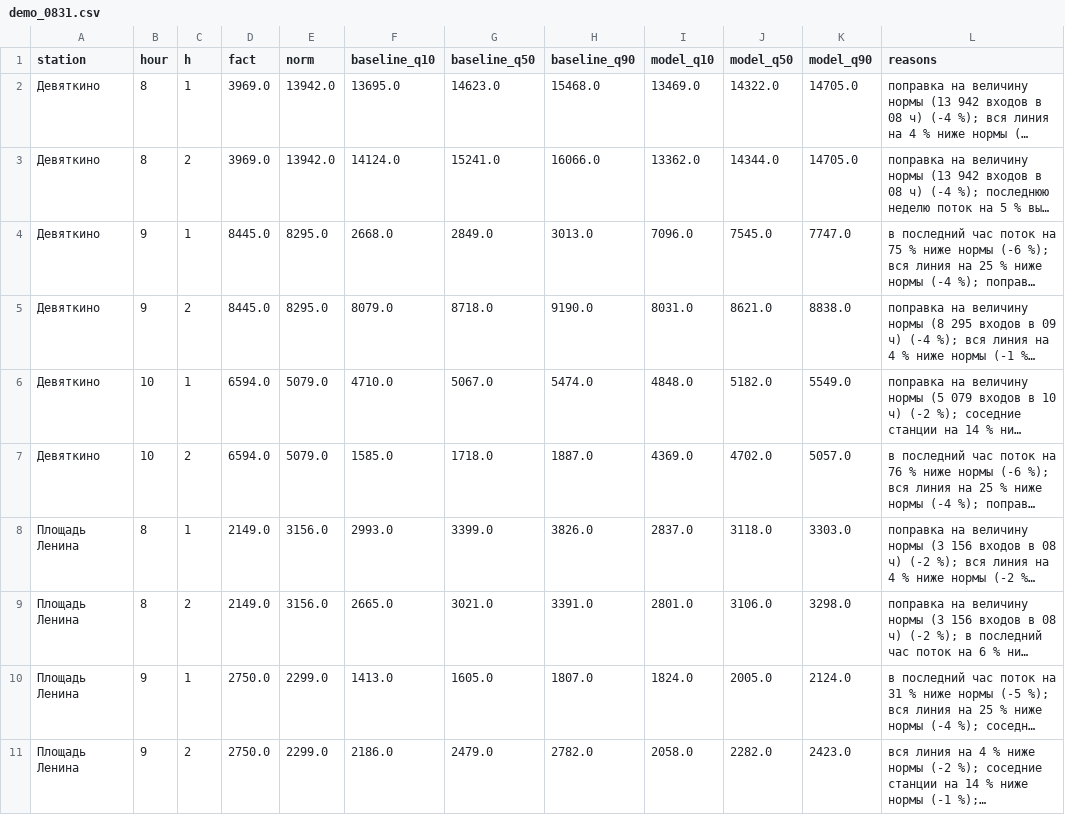
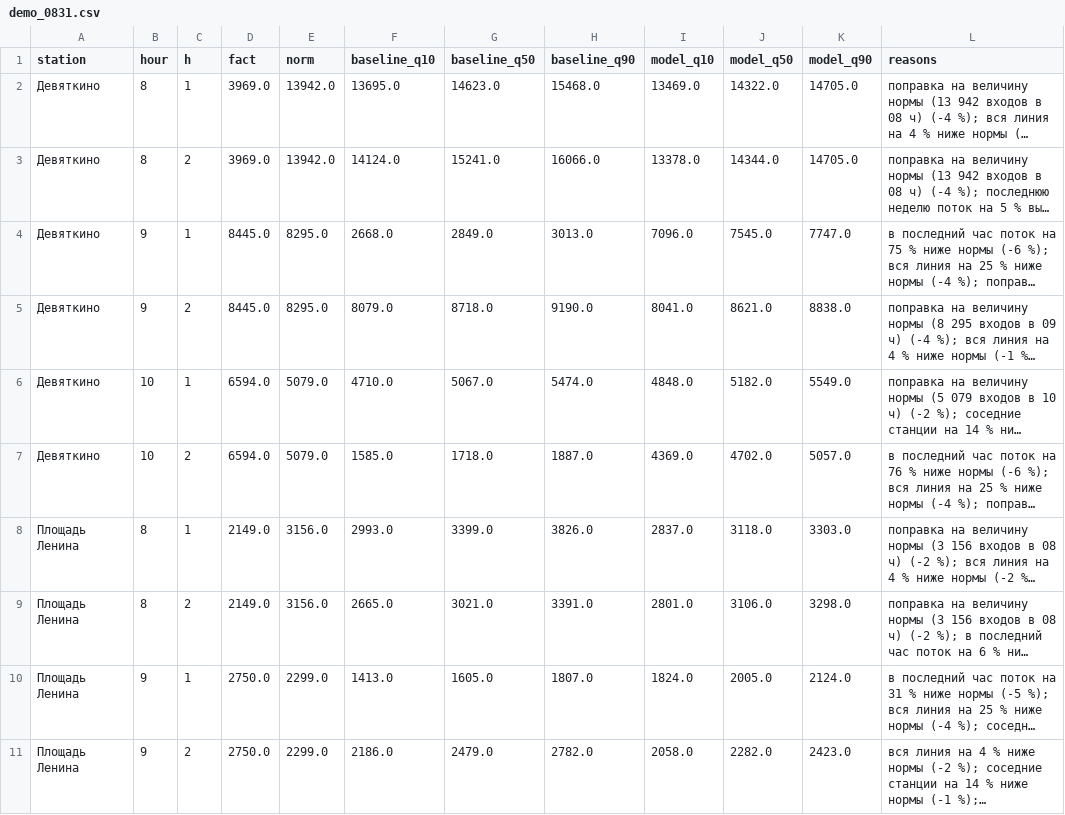
Before and after one commit to Deniskish/metro-petersburg, a CSV file: reports/backtest/demo_0831.csv, drawn as a sheet; only a part is shown; long unchanged cells end in …; the diff names each change by its address in the sheet, - before the commit and + after, or states it on an @@ line.

```diff
--- a/reports/backtest/demo_0831.csv
+++ b/reports/backtest/demo_0831.csv
-I3 (model_q10): 13362.0
+I3 (model_q10): 13378.0
-I5 (model_q10): 8031.0
+I5 (model_q10): 8041.0
```
Also changed, not shown: reports/backtest/anomaly_thresholds.csv, 14 other files.
